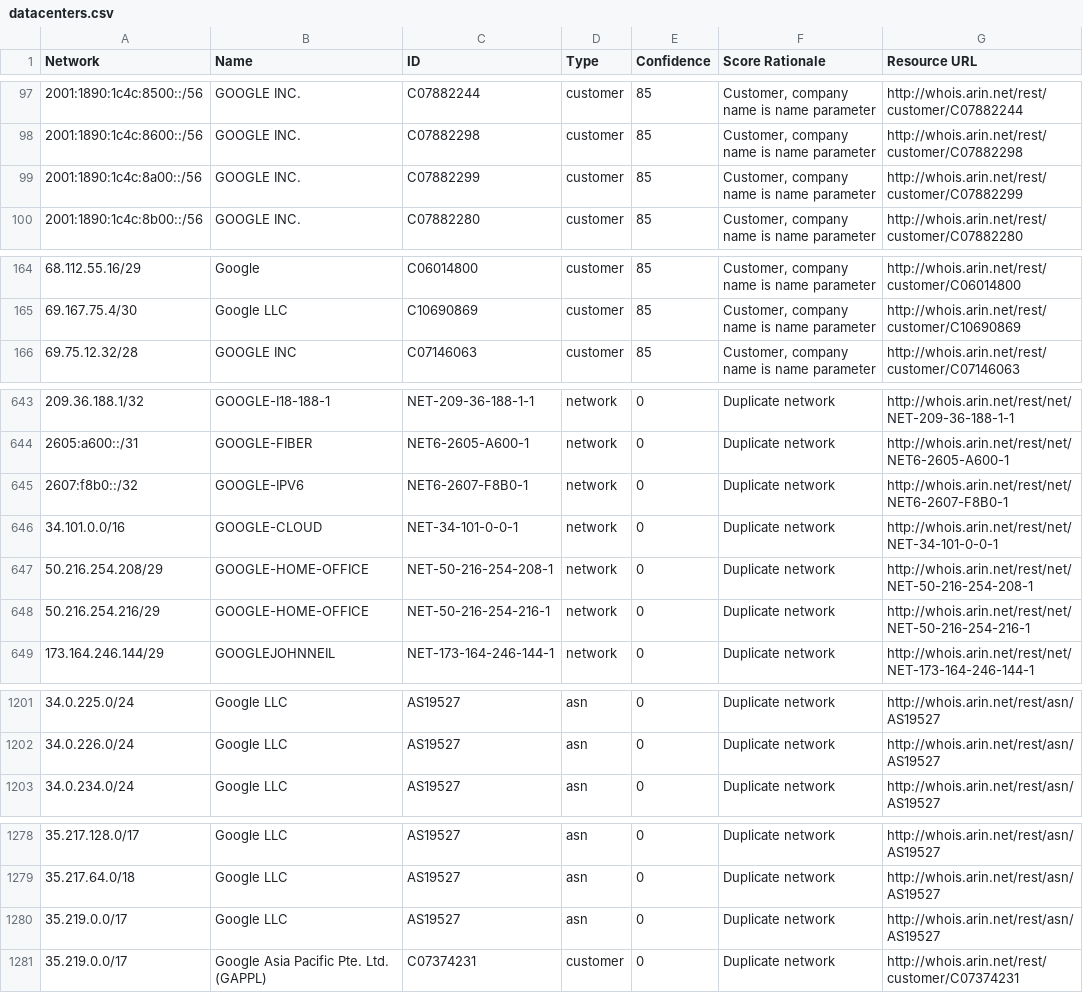
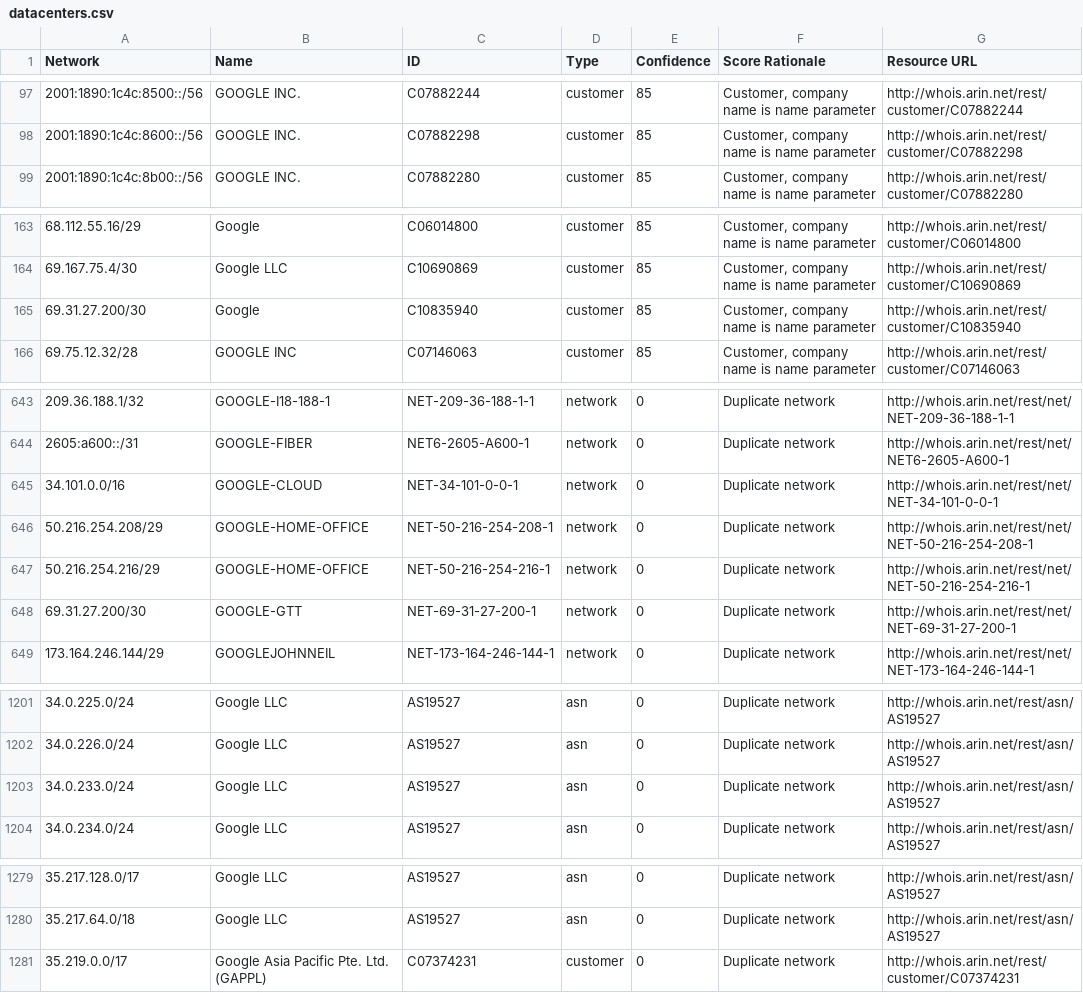
Before and after one commit to venkataramanab/NetblockTool, a CSV file: data/datacenters.csv, drawn as a sheet; only a part is shown, gaps mark what is left out.

```diff
--- a/data/datacenters.csv
+++ b/data/datacenters.csv
@@ -98,3 +98,2 @@ Network,Name,ID,Type,Confidence,Score Rationale,Resource URL
 2001:1890:1c4c:8600::/56,GOOGLE INC.,C07882298,customer,85,"Customer, company name is name parameter",http://whois.arin.net/rest/customer/C07882298
-2001:1890:1c4c:8a00::/56,GOOGLE INC.,C07882299,customer,85,"Customer, company name is name parameter",http://whois.arin.net/rest/customer/C07882299
 2001:1890:1c4c:8b00::/56,GOOGLE INC.,C07882280,customer,85,"Customer, company name is name parameter",http://whois.arin.net/rest/customer/C07882280
@@ -165,2 +164,3 @@ Network,Name,ID,Type,Confidence,Score Rationale,Resource URL
 69.167.75.4/30,Google LLC,C10690869,customer,85,"Customer, company name is name parameter",http://whois.arin.net/rest/customer/C10690869
+69.31.27.200/30,Google,C10835940,customer,85,"Customer, company name is name parameter",http://whois.arin.net/rest/customer/C10835940
 69.75.12.32/28,GOOGLE INC,C07146063,customer,85,"Customer, company name is name parameter",http://whois.arin.net/rest/customer/C07146063
@@ -644,3 +644,2 @@ Network,Name,ID,Type,Confidence,Score Rationale,Resource URL
 2605:a600::/31,GOOGLE-FIBER,NET6-2605-A600-1,network,0,Duplicate network,http://whois.arin.net/rest/net/NET6-2605-A600-1
-2607:f8b0::/32,GOOGLE-IPV6,NET6-2607-F8B0-1,network,0,Duplicate network,http://whois.arin.net/rest/net/NET6-2607-F8B0-1
 34.101.0.0/16,GOOGLE-CLOUD,NET-34-101-0-0-1,network,0,Duplicate network,http://whois.arin.net/rest/net/NET-34-101-0-0-1
@@ -648,2 +647,3 @@ Network,Name,ID,Type,Confidence,Score Rationale,Resource URL
 50.216.254.216/29,GOOGLE-HOME-OFFICE,NET-50-216-254-216-1,network,0,Duplicate network,http://whois.arin.net/rest/net/NET-50-216-254-216-1
+69.31.27.200/30,GOOGLE-GTT,NET-69-31-27-200-1,network,0,Duplicate network,http://whois.arin.net/rest/net/NET-69-31-27-200-1
 173.164.246.144/29,GOOGLEJOHNNEIL,NET-173-164-246-144-1,network,0,Duplicate network,http://whois.arin.net/rest/net/NET-173-164-246-144-1
@@ -1202,2 +1202,3 @@ Network,Name,ID,Type,Confidence,Score Rationale,Resource URL
 34.0.226.0/24,Google LLC,AS19527,asn,0,Duplicate network,http://whois.arin.net/rest/asn/AS19527
+34.0.233.0/24,Google LLC,AS19527,asn,0,Duplicate network,http://whois.arin.net/rest/asn/AS19527
 34.0.234.0/24,Google LLC,AS19527,asn,0,Duplicate network,http://whois.arin.net/rest/asn/AS19527
@@ -1279,3 +1280,2 @@ Network,Name,ID,Type,Confidence,Score Rationale,Resource URL
 35.217.64.0/18,Google LLC,AS19527,asn,0,Duplicate network,http://whois.arin.net/rest/asn/AS19527
-35.219.0.0/17,Google LLC,AS19527,asn,0,Duplicate network,http://whois.arin.net/rest/asn/AS19527
 35.219.0.0/17,Google Asia Pacific Pte. Ltd. (GAPPL),C07374231,customer,0,Duplicate network,http://whois.arin.net/rest/customer/C07374231
```
